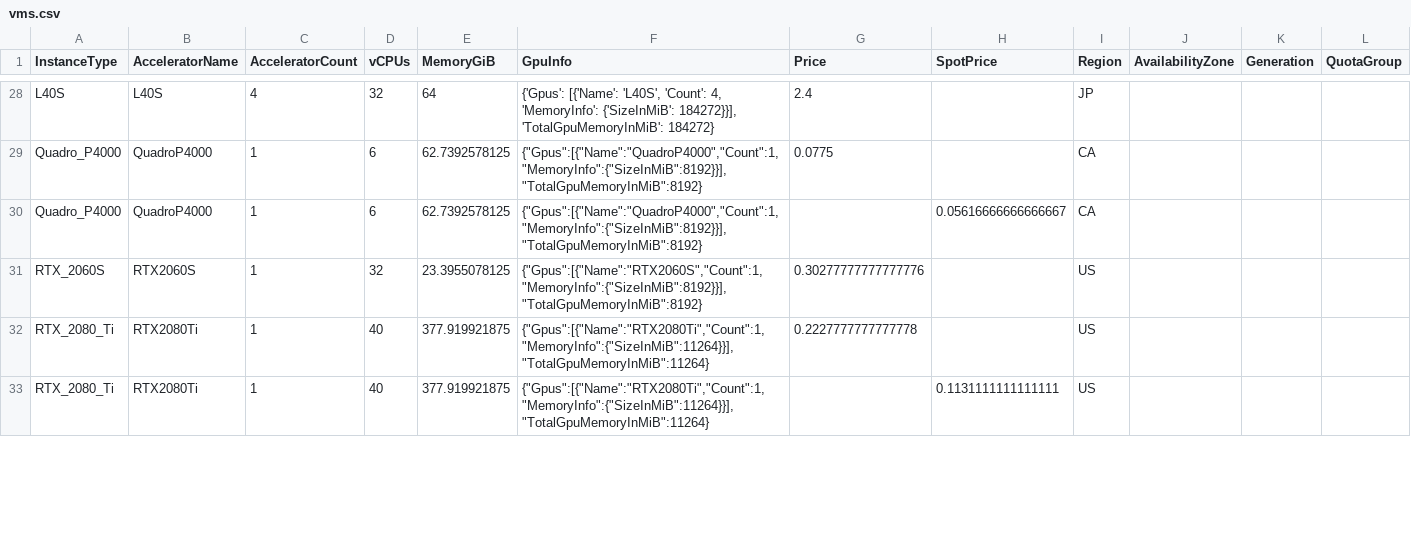
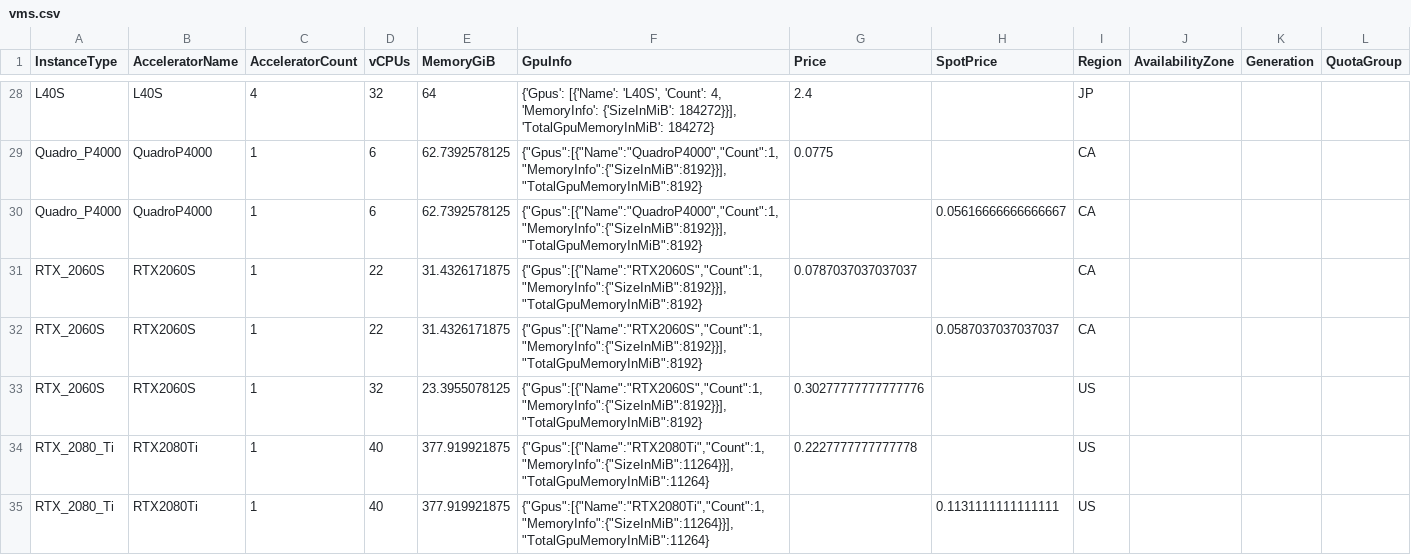
Before and after one commit to anycloud-sh/catalog, a CSV file: vast/vms.csv, drawn as a sheet; only a part is shown, gaps mark what is left out; rows hold the shown columns only; the diff covers the shown part only; the diff names each change by its address in the sheet, - before the commit and + after, or states it on an @@ line.

```diff
--- a/vast/vms.csv
+++ b/vast/vms.csv
+row 31: RTX_2060S | RTX2060S | 1 | 22 | 31.4326171875 | {"Gpus":[{"Name":"RTX2060S","Count":1,"MemoryInfo":{"SizeInMiB":8192}}],"TotalGpuMemoryInMiB":8192} | 0.0787037037037037 |  | CA
+row 32: RTX_2060S | RTX2060S | 1 | 22 | 31.4326171875 | {"Gpus":[{"Name":"RTX2060S","Count":1,"MemoryInfo":{"SizeInMiB":8192}}],"TotalGpuMemoryInMiB":8192} |  | 0.0587037037037037 | CA
```
Also changed, not shown: 4 added rows and 62 edited cells elsewhere in this file.
